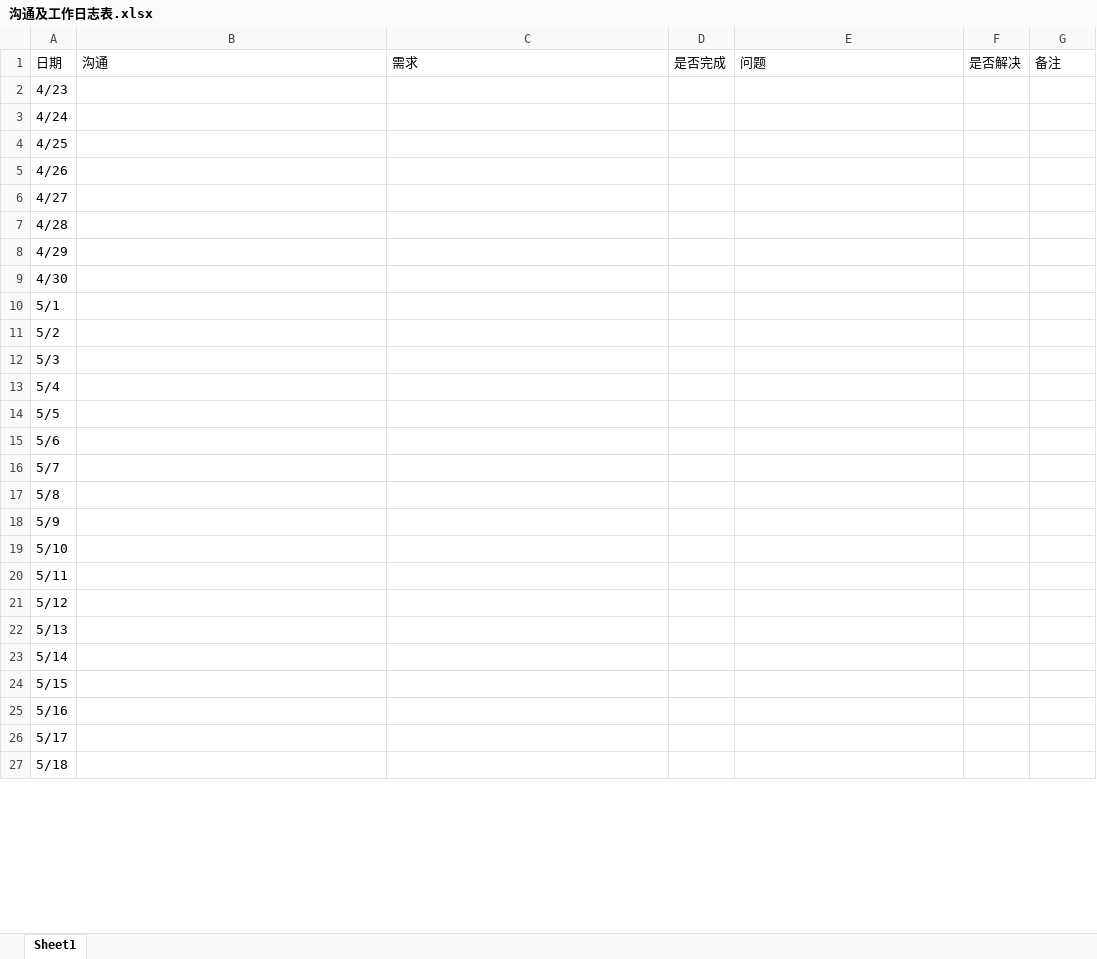
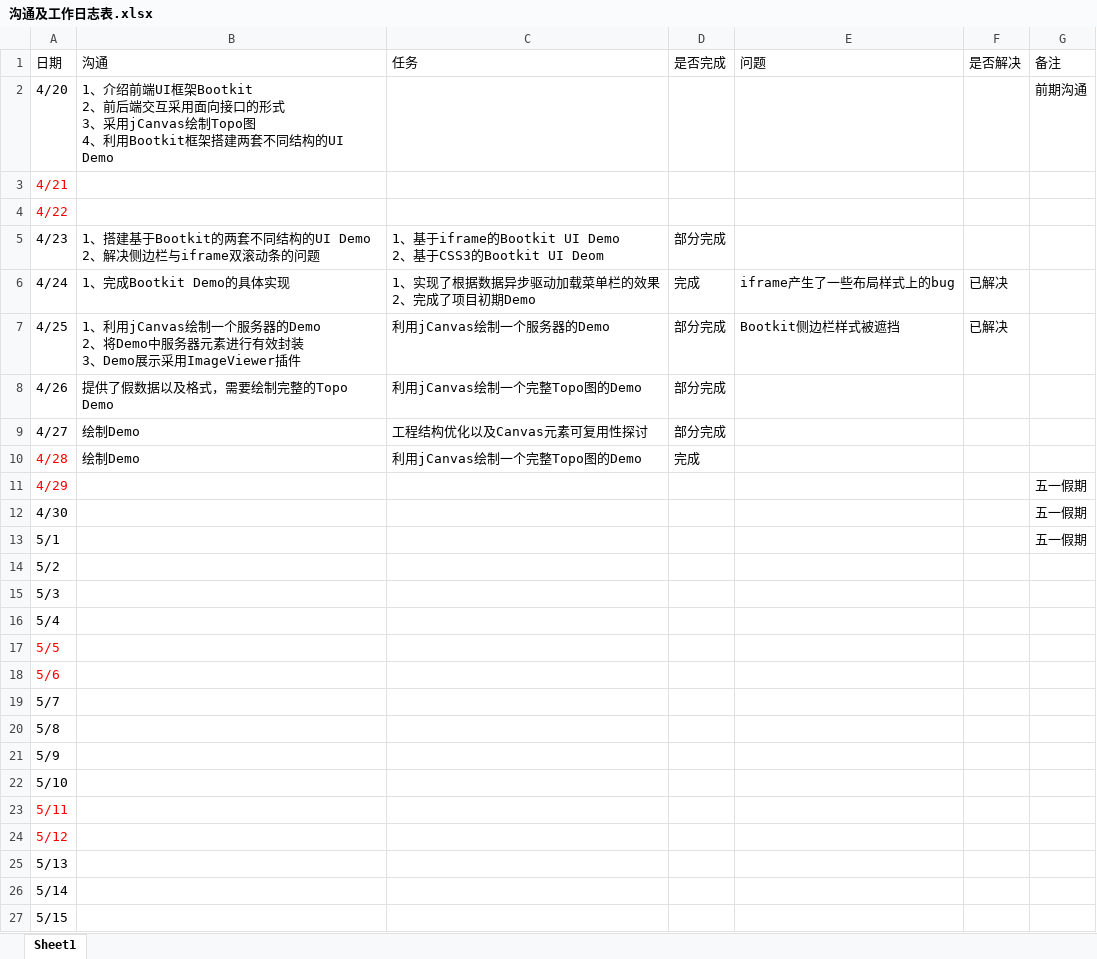
Before and after one commit to Bruce-zxy/zhonghua-backend, an Excel workbook: cg/沟通及工作日志表.xlsx, sheet Sheet1, drawn as a sheet; only a part is shown; the shorter side is filled out with more unchanged rows; values as stored, in another font and other column widths than the file's, no borders; table styles not drawn; addresses are those after the commit; ↵ is a line break in a cell; the diff covers the shown part only; the diff names each change by its address in the sheet, - before the commit and + after, or states it on an @@ line.

Commit message:
update xls

```diff
--- a/cg/沟通及工作日志表.xlsx (sheet Sheet1)
+++ b/cg/沟通及工作日志表.xlsx (sheet Sheet1)
-C1: 需求
+C1: 任务
+row 2: 4/20 | 1、介绍前端UI框架Bootkit ↵ 2、前后端交互采用面向接口的形式 ↵ 3、采用jCanvas绘制Topo图 ↵ 4、利用Bootkit框架搭建两套不同结构的UI Demo |  |  |  |  | 前期沟通
+row 3: 4/21
+row 4: 4/22
-B5 (沟通): (empty)
+B5 (沟通): 1、搭建基于Bootkit的两套不同结构的UI Demo ↵ 2、解决侧边栏与iframe双滚动条的问题
-C5 (任务): (empty)
+C5 (任务): 1、基于iframe的Bootkit UI Demo ↵ 2、基于CSS3的Bootkit UI Deom
-D5 (是否完成): (empty)
+D5 (是否完成): 部分完成
-B6 (沟通): (empty)
+B6 (沟通): 1、完成Bootkit Demo的具体实现
-C6 (任务): (empty)
+C6 (任务): 1、实现了根据数据异步驱动加载菜单栏的效果 ↵ 2、完成了项目初期Demo
-D6 (是否完成): (empty)
+D6 (是否完成): 完成
-E6 (问题): (empty)
+E6 (问题): iframe产生了一些布局样式上的bug
-F6:F7 (是否解决): (empty)
+F6:F7 (是否解决): 已解决
-B7 (沟通): (empty)
+B7 (沟通): 1、利用jCanvas绘制一个服务器的Demo ↵ 2、将Demo中服务器元素进行有效封装 ↵ 3、Demo展示采用ImageViewer插件
-C7 (任务): (empty)
+C7 (任务): 利用jCanvas绘制一个服务器的Demo
-D7:D9 (是否完成): (empty)
+D7:D9 (是否完成): 部分完成
-E7 (问题): (empty)
+E7 (问题): Bootkit侧边栏样式被遮挡
-B8 (沟通): (empty)
+B8 (沟通): 提供了假数据以及格式，需要绘制完整的Topo Demo
-C8 (任务): (empty)
+C8 (任务): 利用jCanvas绘制一个完整Topo图的Demo
-B9:B10 (沟通): (empty)
+B9:B10 (沟通): 绘制Demo
-C9 (任务): (empty)
+C9 (任务): 工程结构优化以及Canvas元素可复用性探讨
-A10:A11 text colour: black
+A10:A11 text colour: #FF0000
-C10 (任务): (empty)
+C10 (任务): 利用jCanvas绘制一个完整Topo图的Demo
-D10 (是否完成): (empty)
+D10 (是否完成): 完成
-G11:G13 (备注): (empty)
+G11:G13 (备注): 五一假期
-A17:A18 text colour: black
+A17:A18 text colour: #FF0000
-A23:A24 text colour: black
+A23:A24 text colour: #FF0000
```
Also changed, not shown: 4 removed rows, 5 edited cells and cell formats elsewhere in this sheet.
